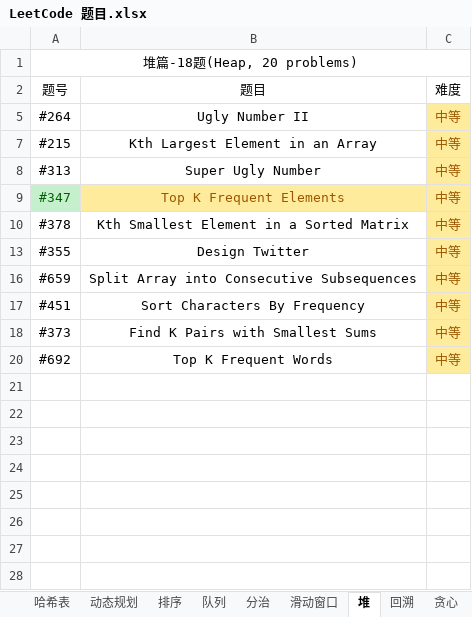
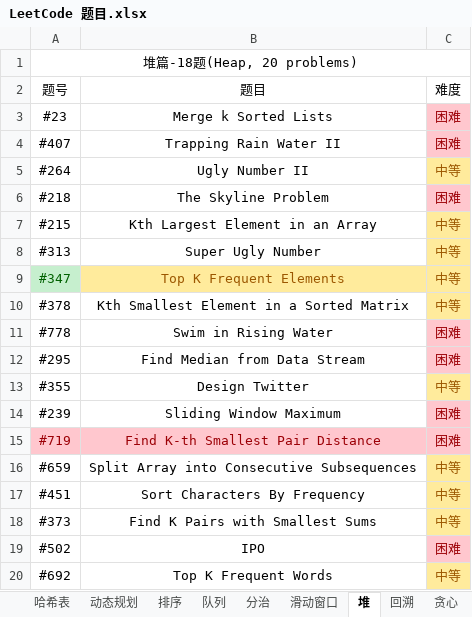
Before and after one commit to unwindfly/LeetCode, an Excel workbook: LeetCode 题目.xlsx, sheet 堆, drawn as a sheet; values as stored, in another font and other column widths than the file's, no borders; the diff names each change by its address in the sheet, - before the commit and + after, or states it on an @@ line.

```diff
--- a/LeetCode 题目.xlsx (sheet 堆)
+++ b/LeetCode 题目.xlsx (sheet 堆)
@@ row 3 unhidden: #23 | Merge k Sorted Lists | 困难 @@
@@ row 4 unhidden: #407 | Trapping Rain Water II | 困难 @@
@@ row 6 unhidden: #218 | The Skyline Problem | 困难 @@
@@ row 11 unhidden: #778 | Swim in Rising Water | 困难 @@
@@ row 12 unhidden: #295 | Find Median from Data Stream | 困难 @@
@@ row 14 unhidden: #239 | Sliding Window Maximum | 困难 @@
@@ row 15 unhidden: #719 | Find K-th Smallest Pair Distance | 困难 @@
@@ row 19 unhidden: #502 | IPO | 困难 @@
```
Also changed, not shown: sheet 哈希表, sheet 字符串, sheet 动态规划, sheet 二分搜索, sheet 栈, sheet 链表, 4 more sheets, charts or pictures, 3 other files.
